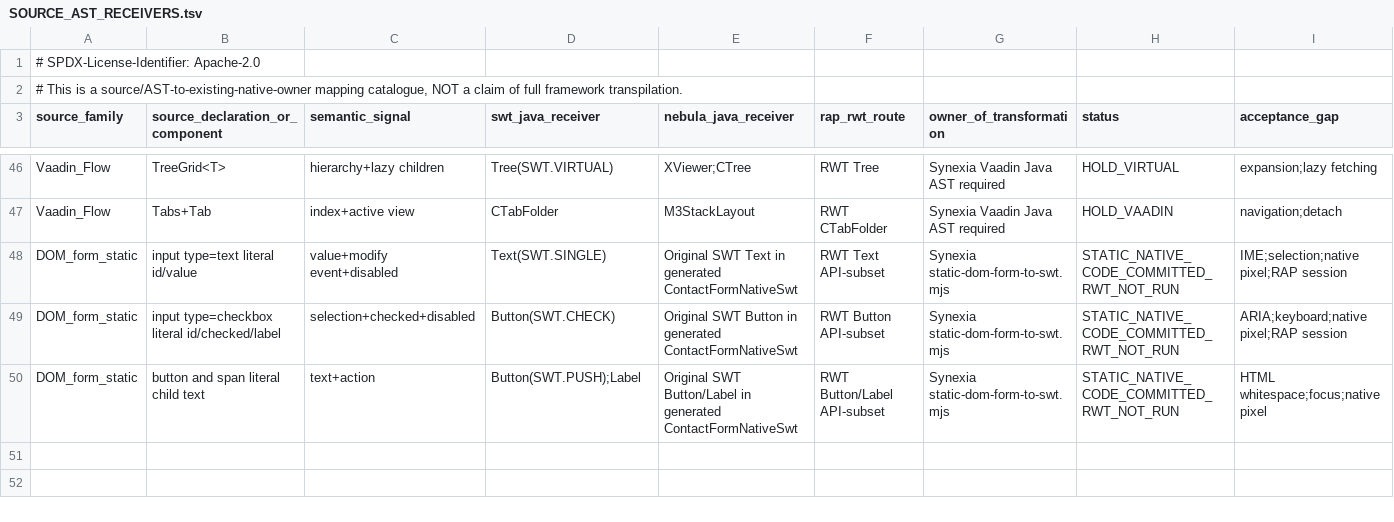
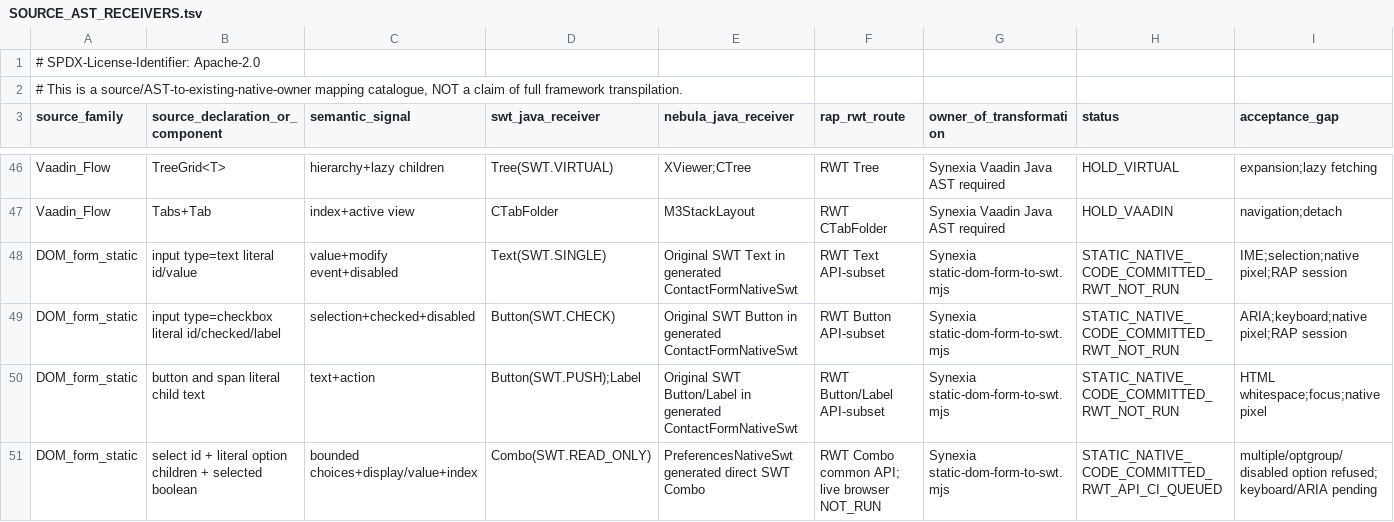
Before and after one commit to hsoliwal/nebula, a TSV file: docs/m3/web-interoperability/SOURCE_AST_RECEIVERS.tsv, drawn as a sheet; only a part is shown, gaps mark what is left out.

Commit message:
docs(nebula): track static select option-value to native Combo in widget matrix

```diff
--- a/docs/m3/web-interoperability/SOURCE_AST_RECEIVERS.tsv
+++ b/docs/m3/web-interoperability/SOURCE_AST_RECEIVERS.tsv
@@ -50 +50,2 @@ DOM_form_static	input type=checkbox literal id/checked/label	selection+checked+d
 DOM_form_static	button and span literal child text	text+action	Button(SWT.PUSH);Label	Original SWT Button/Label in generated ContactFormNativeSwt	RWT Button/Label API-subset	Synexia static-dom-form-to-swt.mjs	STATIC_NATIVE_CODE_COMMITTED_RWT_NOT_RUN	HTML whitespace;focus;native pixel
+DOM_form_static	select id + literal option children + selected boolean	bounded choices+display/value+index	Combo(SWT.READ_ONLY)	PreferencesNativeSwt generated direct SWT Combo	RWT Combo common API; live browser NOT_RUN	Synexia static-dom-form-to-swt.mjs	STATIC_NATIVE_CODE_COMMITTED_RWT_API_CI_QUEUED	multiple/optgroup/disabled option refused; keyboard/ARIA pending
```
